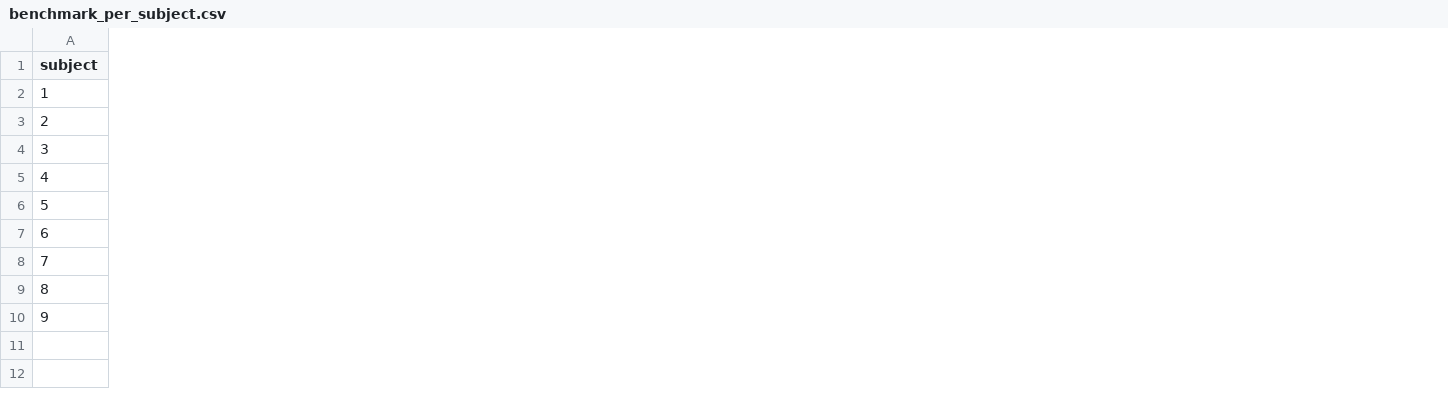
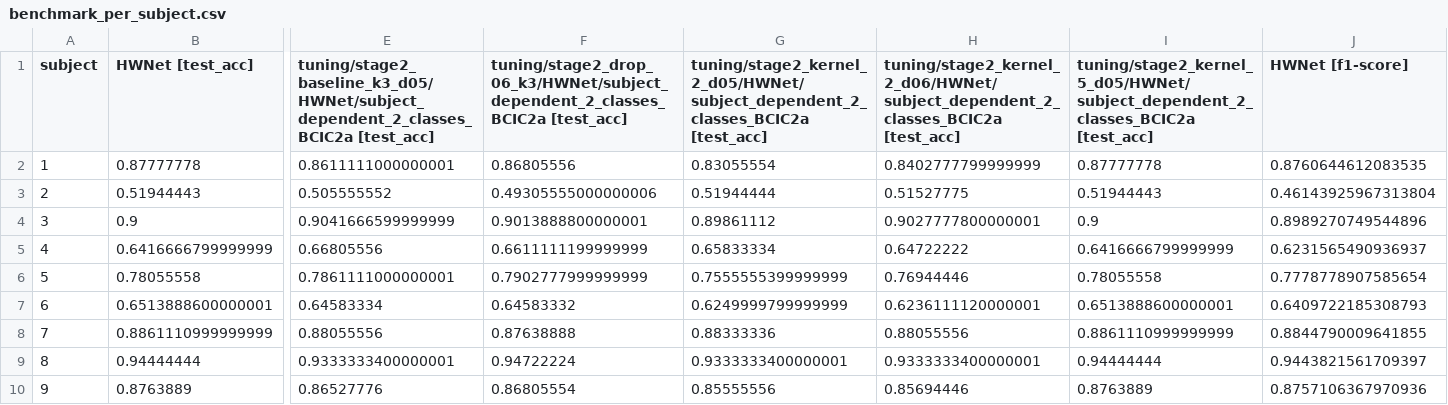
Before and after one commit to pratch/frontier-hw-bci, a CSV file: MixNet-homework/experiments/benchmark_per_subject.csv, drawn as a sheet; only a part is shown, gaps mark what is left out; the diff covers the shown part only; the diff names each change by its address in the sheet, - before the commit and + after, or states it on an @@ line.

Commit message:
feat(hwnet): optimize temporal kernel length to 5, tune on validation set, and benchmark 78.64% test accuracy
- Tune HWNet on 5-fold cross-validation sets using systematic two-stage search
- Upgrade temporal kernel length to 5 (receptive field ~1.5s matching ERD duration)
- Boost held-out Session E test accuracy to 78.64% (+1.51% over initial HWNet, +2.11% over MixNet)
- Increase Macro F1 to 0.7759 (+2.27% over MixNet), winning on 5/9 subjects
- Add tune_hyperparams.py and hyperparameter_tuning_report.md documenting decoupling and ablation

```diff
--- a/MixNet-homework/experiments/benchmark_per_subject.csv
+++ b/MixNet-homework/experiments/benchmark_per_subject.csv
+column B (HWNet [test_acc]), rows 2-10: 0.87777778 | 0.51944443 | 0.9 | 0.6416666799999999 | 0.78055558 | 0.6513888600000001 | 0.8861110999999999 | 0.94444444 | 0.8763889
+column E, rows 1-10: tuning/stage2_baseline_k3_d05/HWNet/subject_dependent_2_classes_BCIC2a [test_acc] | 0.8611111000000001 | 0.505555552 | 0.9041666599999999 | 0.66805556 | 0.7861111000000001 | 0.64583334 | 0.88055556 | 0.9333333400000001 | 0.86527776
+column F, rows 1-10: tuning/stage2_drop_06_k3/HWNet/subject_dependent_2_classes_BCIC2a [test_acc] | 0.86805556 | 0.49305555000000006 | 0.9013888800000001 | 0.6611111199999999 | 0.7902777999999999 | 0.64583332 | 0.87638888 | 0.94722224 | 0.86805554
+column G, rows 1-10: tuning/stage2_kernel_2_d05/HWNet/subject_dependent_2_classes_BCIC2a [test_acc] | 0.83055554 | 0.51944444 | 0.89861112 | 0.65833334 | 0.7555555399999999 | 0.6249999799999999 | 0.88333336 | 0.9333333400000001 | 0.85555556
+column H, rows 1-10: tuning/stage2_kernel_2_d06/HWNet/subject_dependent_2_classes_BCIC2a [test_acc] | 0.8402777799999999 | 0.51527775 | 0.9027777800000001 | 0.64722222 | 0.76944446 | 0.6236111120000001 | 0.88055556 | 0.9333333400000001 | 0.85694446
+column I, rows 1-10: tuning/stage2_kernel_5_d05/HWNet/subject_dependent_2_classes_BCIC2a [test_acc] | 0.87777778 | 0.51944443 | 0.9 | 0.6416666799999999 | 0.78055558 | 0.6513888600000001 | 0.8861110999999999 | 0.94444444 | 0.8763889
+column J (HWNet [f1-score]), rows 2-10: 0.8760644612083535 | 0.46143925967313804 | 0.8989270749544896 | 0.6231565490936937 | 0.7778778907585654 | 0.6409722185308793 | 0.8844790009641855 | 0.9443821561709397 | 0.8757106367970936
```
Also changed, not shown: 5 added columns and 2 edited cells elsewhere in this file, MixNet-homework/experiments/benchmark_summary.csv, 5 other files.
